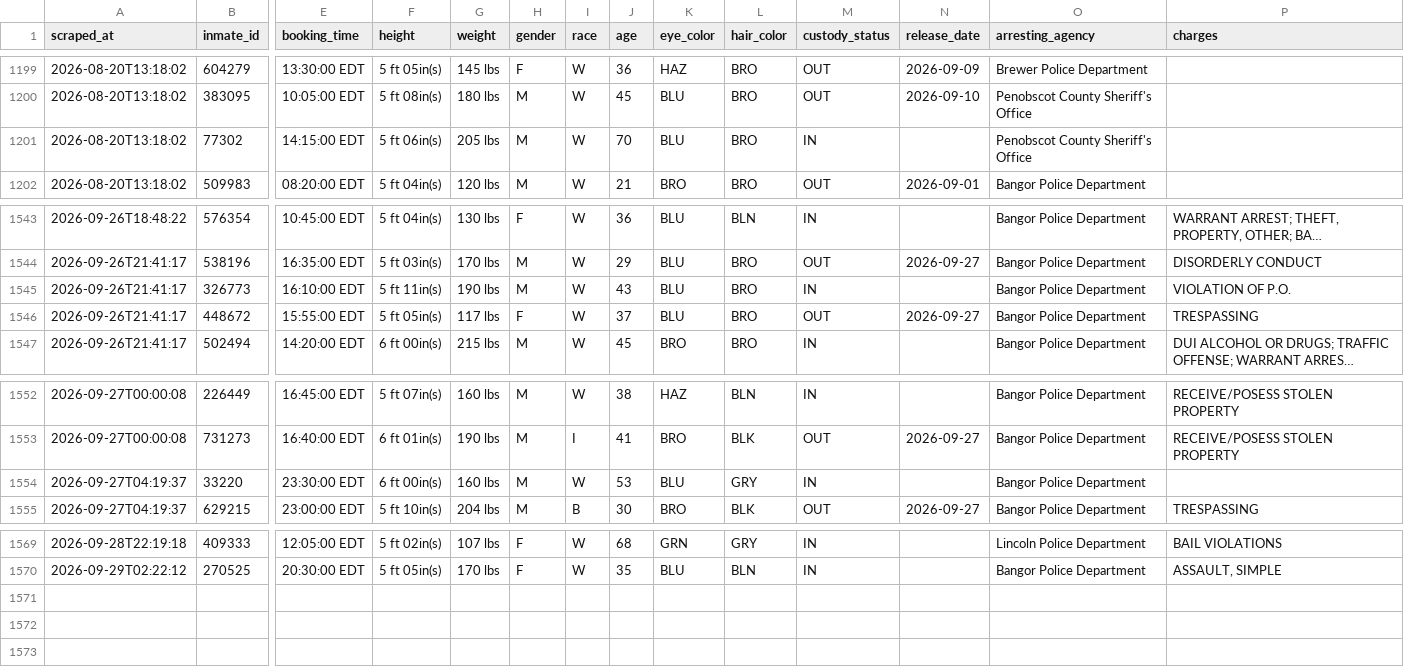
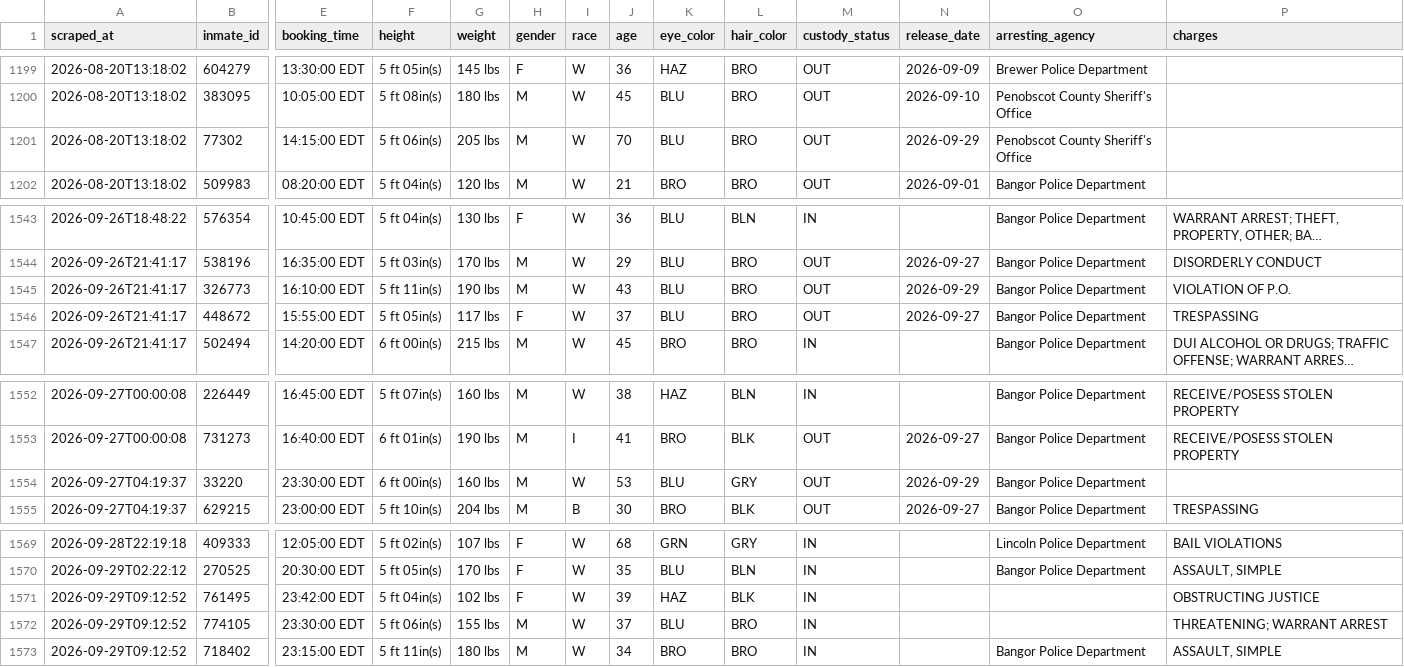
Before and after one commit to sloftus-lab/InmateScraper, a CSV file: inmates.csv, drawn as a sheet; only a part is shown, gaps mark what is left out; long unchanged cells end in …; rows hold the shown columns only; the diff names each change by its address in the sheet, - before the commit and + after, or states it on an @@ line.

```diff
--- a/inmates.csv
+++ b/inmates.csv
-M1201 (custody_status): IN
+M1201 (custody_status): OUT
-N1201 (release_date): (empty)
+N1201 (release_date): 2026-09-29
-M1545 (custody_status): IN
+M1545 (custody_status): OUT
-N1545 (release_date): (empty)
+N1545 (release_date): 2026-09-29
-M1554 (custody_status): IN
+M1554 (custody_status): OUT
-N1554 (release_date): (empty)
+N1554 (release_date): 2026-09-29
+row 1571: 2026-09-29T09:12:52 | 761495 | 23:42:00 EDT | 5 ft 04in(s) | 102 lbs | F | W | 39 | HAZ | BLK | IN |  |  | OBSTRUCTING JUSTICE
+row 1572: 2026-09-29T09:12:52 | 774105 | 23:30:00 EDT | 5 ft 06in(s) | 155 lbs | M | W | 37 | BLU | BRO | IN |  |  | THREATENING; WARRANT ARREST
+row 1573: 2026-09-29T09:12:52 | 718402 | 23:15:00 EDT | 5 ft 11in(s) | 180 lbs | M | W | 34 | BRO | BRO | IN |  | Bangor Police Department | ASSAULT, SIMPLE
```
Also changed, not shown: 3 other files.
